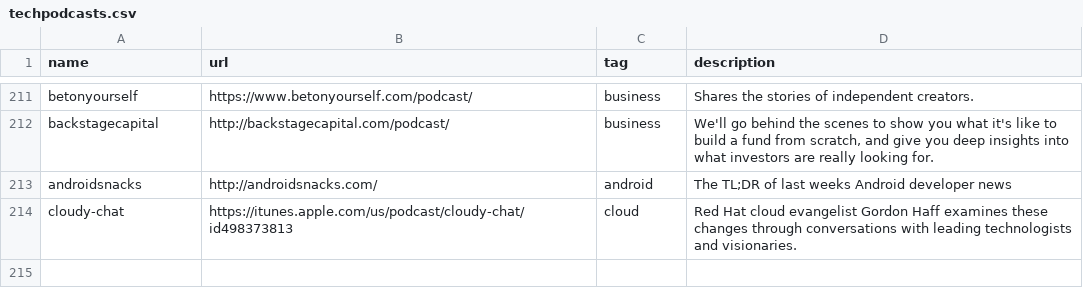
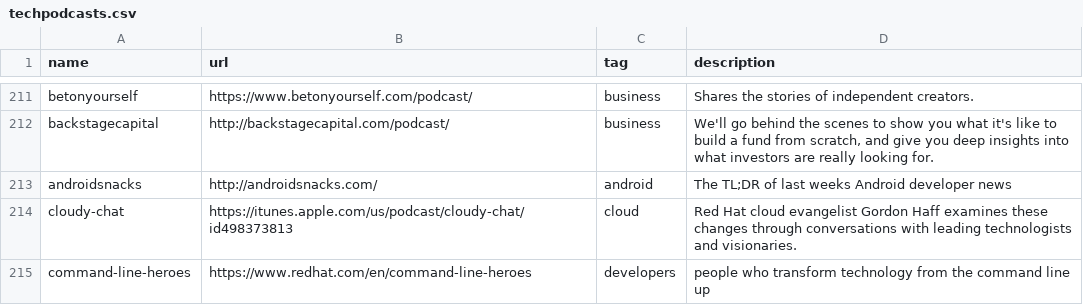
Before and after one commit to griffio/griffio.github.io, a CSV file: _data/techpodcasts.csv, drawn as a sheet; only a part is shown, gaps mark what is left out.

Commit message:
command-line-heroes

```diff
--- a/_data/techpodcasts.csv
+++ b/_data/techpodcasts.csv
@@ -214 +214,2 @@ androidsnacks,http://androidsnacks.com/,android,"The TL;DR of last weeks Android
 cloudy-chat,https://itunes.apple.com/us/podcast/cloudy-chat/id498373813,cloud,"Red Hat cloud evangelist Gordon Haff examines these changes through conversations with leading technologists and visionaries."
+command-line-heroes,https://www.redhat.com/en/command-line-heroes,developers,"people who transform technology from the command line up"
```
